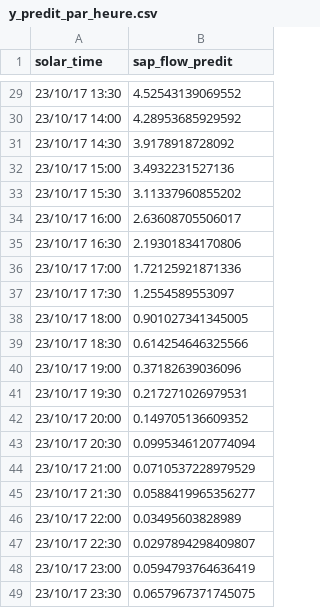
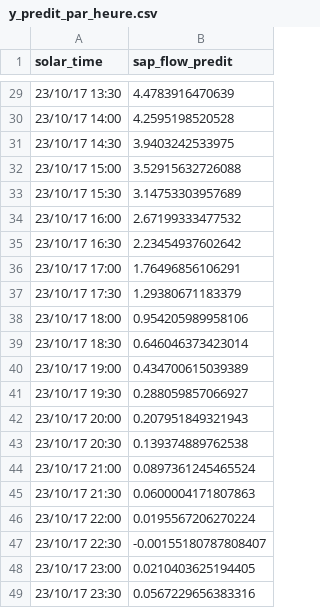
Before and after one commit to darrens34/Vegeta, a CSV file: Vegeta_Web/data/puechabon/reg_lin/y_predit_par_heure.csv, drawn as a sheet; only a part is shown, gaps mark what is left out; the diff covers the shown part only.

```diff
--- a/Vegeta_Web/data/puechabon/reg_lin/y_predit_par_heure.csv
+++ b/Vegeta_Web/data/puechabon/reg_lin/y_predit_par_heure.csv
@@ -29,21 +29,21 @@ solar_time,sap_flow_predit
-23/10/17 13:30,4.52543139069552
-23/10/17 14:00,4.28953685929592
-23/10/17 14:30,3.9178918728092
-23/10/17 15:00,3.4932231527136
-23/10/17 15:30,3.11337960855202
-23/10/17 16:00,2.63608705506017
-23/10/17 16:30,2.19301834170806
-23/10/17 17:00,1.72125921871336
-23/10/17 17:30,1.2554589553097
-23/10/17 18:00,0.901027341345005
-23/10/17 18:30,0.614254646325566
-23/10/17 19:00,0.37182639036096
-23/10/17 19:30,0.217271026979531
-23/10/17 20:00,0.149705136609352
-23/10/17 20:30,0.0995346120774094
-23/10/17 21:00,0.0710537228979529
-23/10/17 21:30,0.0588419965356277
-23/10/17 22:00,0.03495603828989
-23/10/17 22:30,0.0297894298409807
-23/10/17 23:00,0.0594793764636419
-23/10/17 23:30,0.0657967371745075
+23/10/17 13:30,4.4783916470639
+23/10/17 14:00,4.2595198520528
+23/10/17 14:30,3.9403242533975
+23/10/17 15:00,3.52915632726088
+23/10/17 15:30,3.14753303957689
+23/10/17 16:00,2.67199333477532
+23/10/17 16:30,2.23454937602642
+23/10/17 17:00,1.76496856106291
+23/10/17 17:30,1.29380671183379
+23/10/17 18:00,0.954205989958106
+23/10/17 18:30,0.646046373423014
+23/10/17 19:00,0.434700615039389
+23/10/17 19:30,0.288059857066927
+23/10/17 20:00,0.207951849321943
+23/10/17 20:30,0.139374889762538
+23/10/17 21:00,0.0897361245465524
+23/10/17 21:30,0.0600004171807863
+23/10/17 22:00,0.0195567206270224
+23/10/17 22:30,-0.00155180787808407
+23/10/17 23:00,0.0210403625194405
+23/10/17 23:30,0.0567229656383316
```
Also changed, not shown: 27 edited cells elsewhere in this file, Vegeta_Web/data/puechabon/acp/X_par_heure.csv, Vegeta_Web/data/puechabon/reg_lin/X_par_heure.csv, 16 other files.
